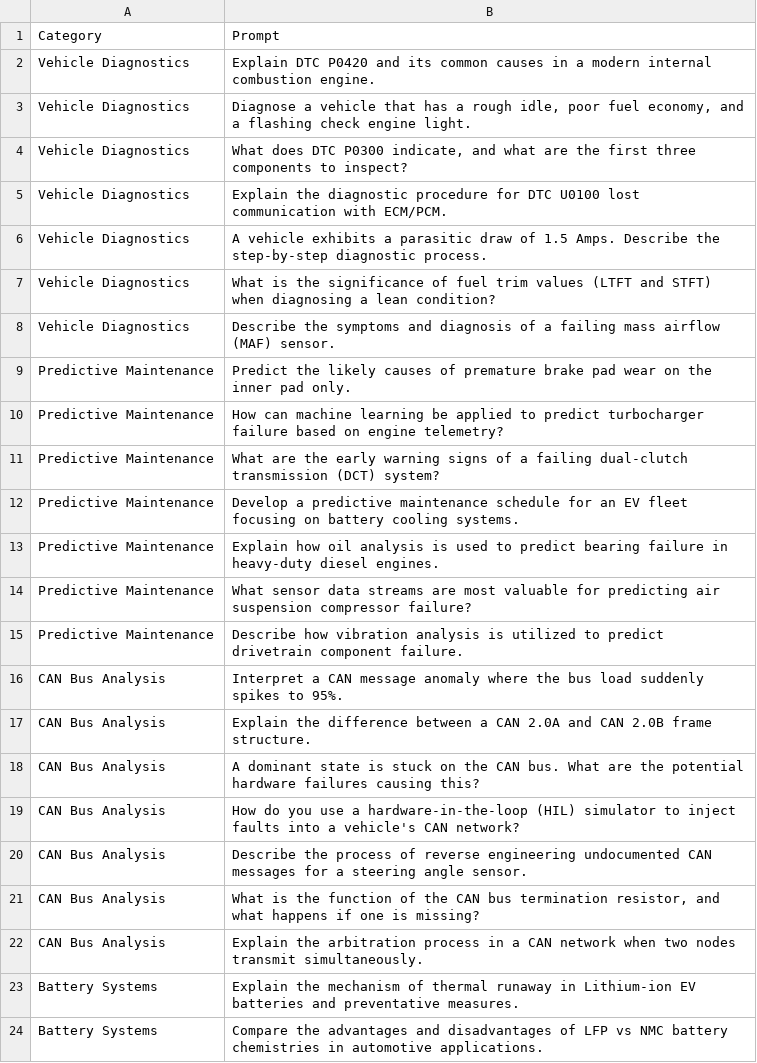
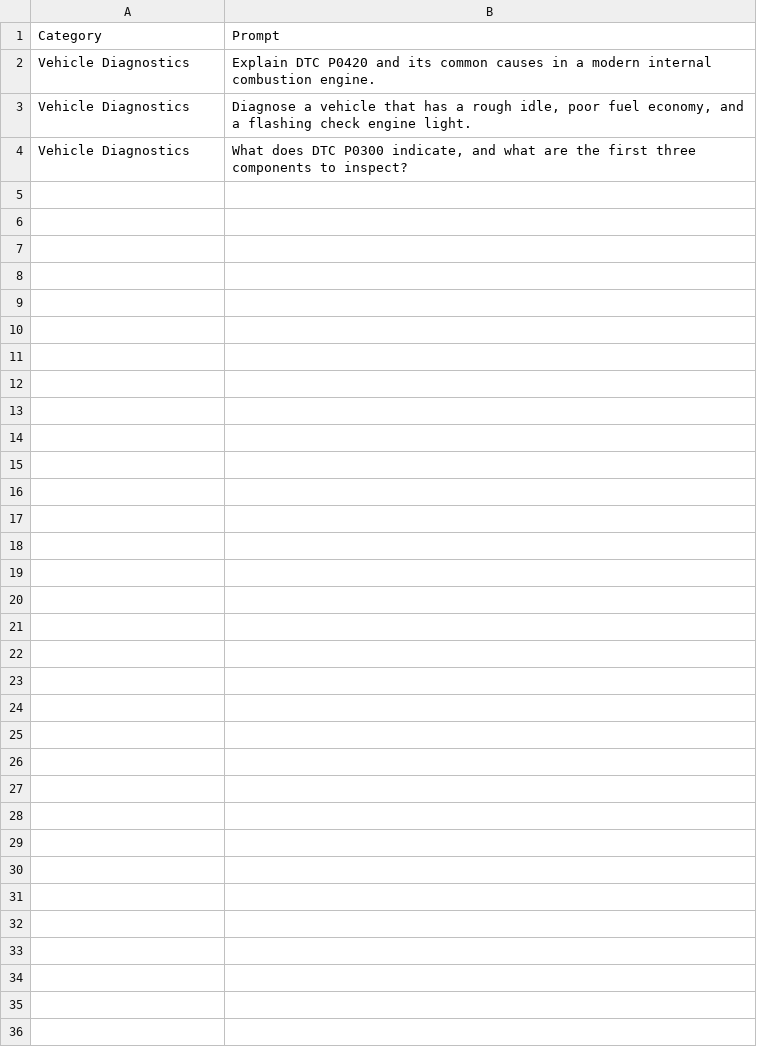
Before and after one commit to Adityakumar001-usn/GenAI_AEL_Task, a CSV file: prompt_dataset.csv, drawn as a sheet; only a part is shown; the diff covers the shown part only; the diff names each change by its address in the sheet, - before the commit and + after, or states it on an @@ line.

```diff
--- a/prompt_dataset.csv
+++ b/prompt_dataset.csv
-row 5: Vehicle Diagnostics | Explain the diagnostic procedure for DTC U0100 lost communication with ECM/PCM.
-row 6: Vehicle Diagnostics | A vehicle exhibits a parasitic draw of 1.5 Amps. Describe the step-by-step diagnostic process.
-row 7: Vehicle Diagnostics | What is the significance of fuel trim values (LTFT and STFT) when diagnosing a lean condition?
-row 8: Vehicle Diagnostics | Describe the symptoms and diagnosis of a failing mass airflow (MAF) sensor.
-row 9: Predictive Maintenance | Predict the likely causes of premature brake pad wear on the inner pad only.
-row 10: Predictive Maintenance | How can machine learning be applied to predict turbocharger failure based on engine telemetry?
-row 11: Predictive Maintenance | What are the early warning signs of a failing dual-clutch transmission (DCT) system?
-row 12: Predictive Maintenance | Develop a predictive maintenance schedule for an EV fleet focusing on battery cooling systems.
-row 13: Predictive Maintenance | Explain how oil analysis is used to predict bearing failure in heavy-duty diesel engines.
-row 14: Predictive Maintenance | What sensor data streams are most valuable for predicting air suspension compressor failure?
-row 15: Predictive Maintenance | Describe how vibration analysis is utilized to predict drivetrain component failure.
-row 16: CAN Bus Analysis | Interpret a CAN message anomaly where the bus load suddenly spikes to 95%.
-row 17: CAN Bus Analysis | Explain the difference between a CAN 2.0A and CAN 2.0B frame structure.
-row 18: CAN Bus Analysis | A dominant state is stuck on the CAN bus. What are the potential hardware failures causing this?
-row 19: CAN Bus Analysis | How do you use a hardware-in-the-loop (HIL) simulator to inject faults into a vehicle's CAN network?
-row 20: CAN Bus Analysis | Describe the process of reverse engineering undocumented CAN messages for a steering angle sensor.
-row 21: CAN Bus Analysis | What is the function of the CAN bus termination resistor, and what happens if one is missing?
-row 22: CAN Bus Analysis | Explain the arbitration process in a CAN network when two nodes transmit simultaneously.
-row 23: Battery Systems | Explain the mechanism of thermal runaway in Lithium-ion EV batteries and preventative measures.
-row 24: Battery Systems | Compare the advantages and disadvantages of LFP vs NMC battery chemistries in automotive applications.
```
Also changed, not shown: 33 removed rows elsewhere in this file.
